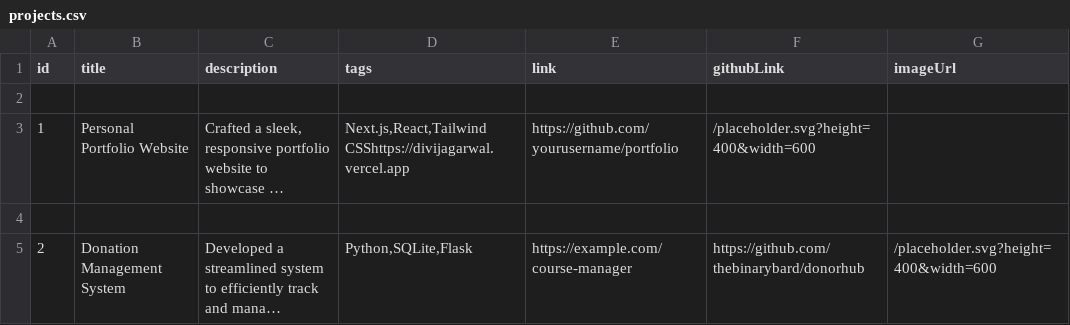
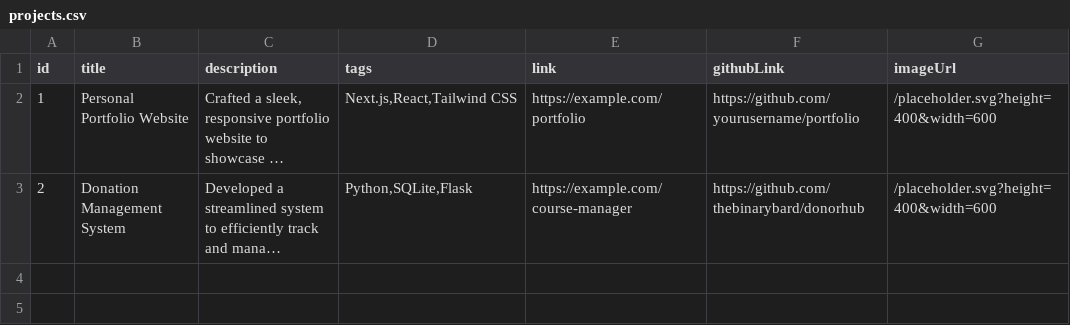
Before and after one commit to divij404/portfolio, a CSV file: data/projects.csv, drawn as a sheet; long unchanged cells end in …; removed rows and columns are numbered as before the commit, all else as after; the diff names each change by its address in the sheet, - before the commit and + after, or states it on an @@ line.

Commit message:
projects.csv modified

```diff
--- a/data/projects.csv
+++ b/data/projects.csv
-row 2: (empty)
-D2 (tags): Next.js,React,Tailwind CSShttps://divijagarwal.vercel.app
+D2 (tags): Next.js,React,Tailwind CSS
-E2 (link): https://github.com/yourusername/portfolio
+E2 (link): https://example.com/portfolio
-F2 (githubLink): /placeholder.svg?height=400&width=600
+F2 (githubLink): https://github.com/yourusername/portfolio
-G2 (imageUrl): (empty)
+G2 (imageUrl): /placeholder.svg?height=400&width=600
-row 4: (empty)
```
